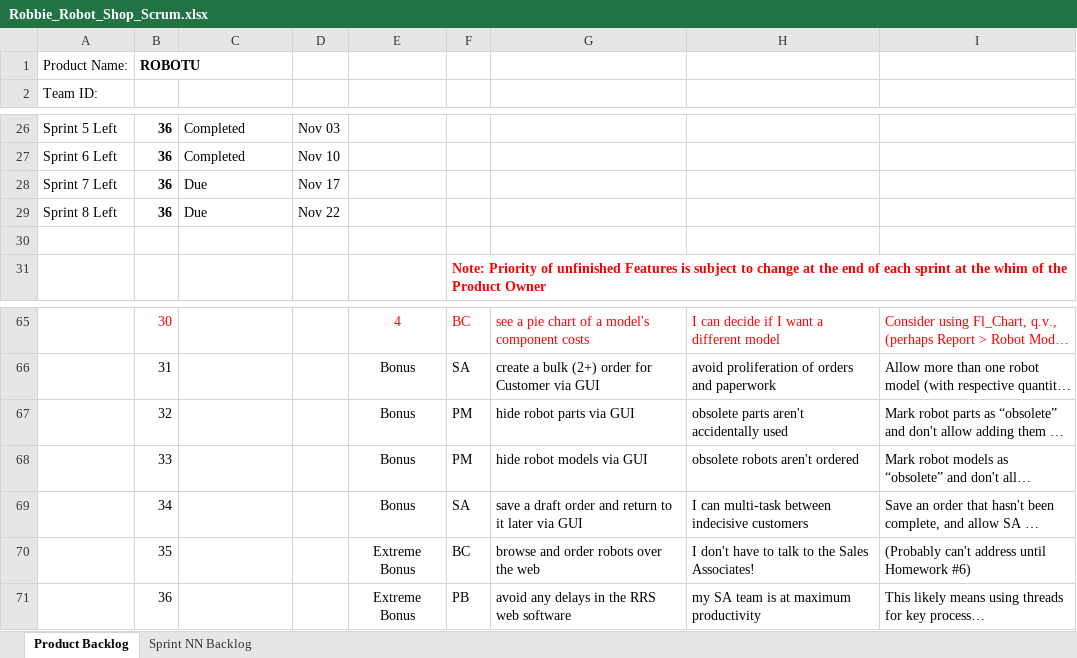
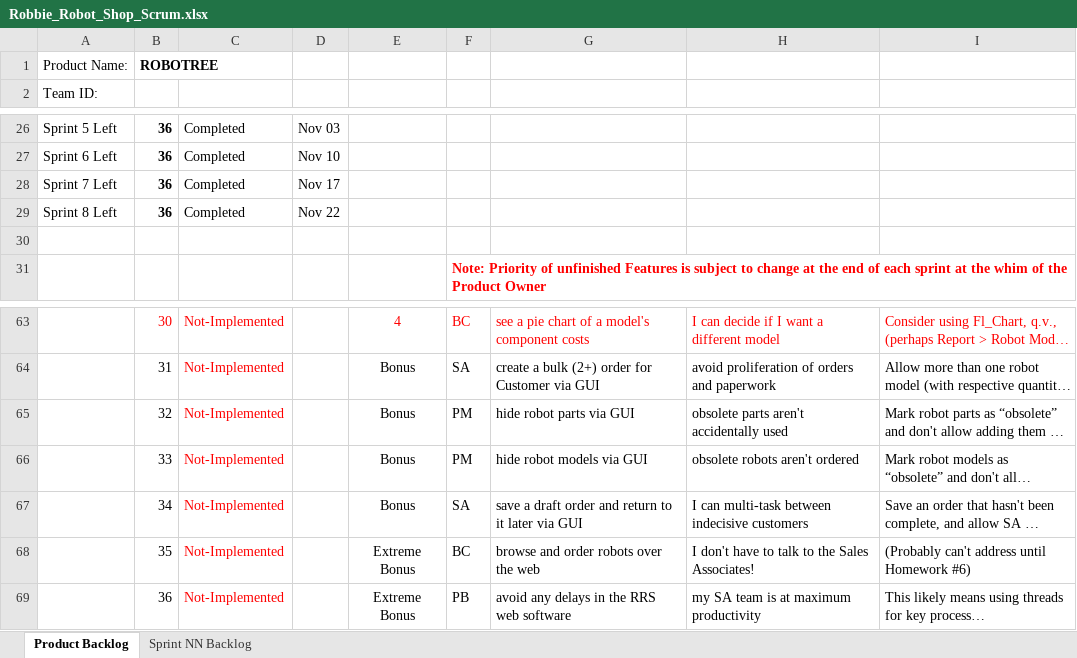
Before and after one commit to jalynoh/robotree, an Excel workbook: spec/Robbie_Robot_Shop_Scrum.xlsx, sheet Product Backlog, drawn as a sheet; only a part is shown, gaps mark what is left out; long unchanged cells end in …; values as stored, in another font and other column widths than the file's, no borders; charts and pictures not drawn; addresses are those after the commit; the diff covers the shown part only; the diff names each change by its address in the sheet, - before the commit and + after, or states it on an @@ line.

```diff
--- a/spec/Robbie_Robot_Shop_Scrum.xlsx (sheet Product Backlog)
+++ b/spec/Robbie_Robot_Shop_Scrum.xlsx (sheet Product Backlog)
-B1: ROBOTU
+B1: ROBOTREE
-C28:C29: Due
+C28:C29: Completed
-C63:C69: (empty)
+C63:C69: Not-Implemented
```
Also changed, not shown: 2 removed rows and 26 edited cells elsewhere in this sheet, formulas that keep their value, charts or pictures, 30 other files.
